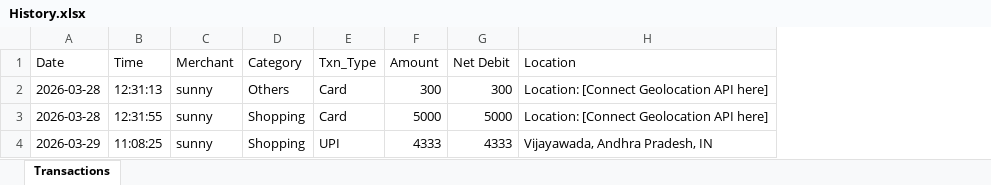
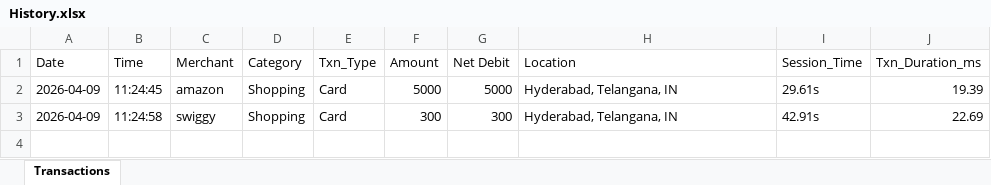
Before and after one commit to roshinip-alt/Insiders-Cloud-Hackathon, an Excel workbook: History/History.xlsx, sheet Transactions, drawn as a sheet; values as stored, in another font and other column widths than the file's, no borders; removed rows and columns are numbered as before the commit, all else as after; the diff names each change by its address in the sheet, - before the commit and + after, or states it on an @@ line.

```diff
--- a/History/History.xlsx (sheet Transactions)
+++ b/History/History.xlsx (sheet Transactions)
+column I (Session_Time), row 2: 29.61s
+column J (Txn_Duration_ms), row 2: 19.39
-row 2: 2026-03-28 | 12:31:13 | sunny | Others | Card | 300 | 300 | Location: [Connect Geolocation API here]
-A2 (Date): 2026-03-28
+A2 (Date): 2026-04-09
-B2 (Time): 12:31:55
+B2 (Time): 11:24:45
-C2 (Merchant): sunny
+C2 (Merchant): amazon
-H2 (Location): Location: [Connect Geolocation API here]
+H2 (Location): Hyderabad, Telangana, IN
-row 4: 2026-03-29 | 11:08:25 | sunny | Shopping | UPI | 4333 | 4333 | Vijayawada, Andhra Pradesh, IN
+row 3: 2026-04-09 | 11:24:58 | swiggy | Shopping | Card | 300 | 300 | Hyderabad, Telangana, IN | 42.91s | 22.69
```
Also changed, not shown: History/Summary.xlsx, 6 other files.
